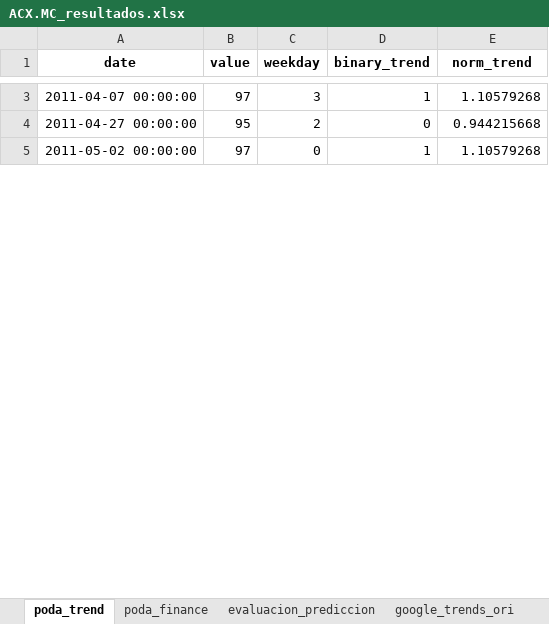
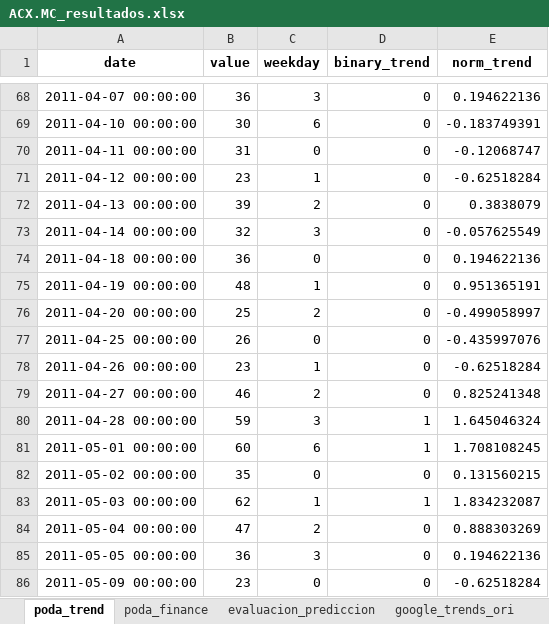
Before and after one commit to axxa/uc3m-stockVolatilityPredictionGtrends, an Excel workbook: python/result_data/ACX.MC_resultados.xlsx, sheet poda_trend, drawn as a sheet; only a part is shown, gaps mark what is left out; values as stored, in another font and other column widths than the file's, no borders; addresses are those after the commit; the diff covers the shown part only; the diff names each change by its address in the sheet, - before the commit and + after, or states it on an @@ line.

```diff
--- a/python/result_data/ACX.MC_resultados.xlsx (sheet poda_trend)
+++ b/python/result_data/ACX.MC_resultados.xlsx (sheet poda_trend)
-B68 (value): 97
+B68 (value): 36
-D68 (binary_trend): 1
+D68 (binary_trend): 0
-E68 (norm_trend): 1.10579268
+E68 (norm_trend): 0.194622136
+row 69: 2011-04-10 00:00:00 | 30 | 6 | 0 | -0.183749391
+row 70: 2011-04-11 00:00:00 | 31 | 0 | 0 | -0.12068747
+row 71: 2011-04-12 00:00:00 | 23 | 1 | 0 | -0.62518284
+row 72: 2011-04-13 00:00:00 | 39 | 2 | 0 | 0.3838079
+row 73: 2011-04-14 00:00:00 | 32 | 3 | 0 | -0.057625549
+row 74: 2011-04-18 00:00:00 | 36 | 0 | 0 | 0.194622136
+row 75: 2011-04-19 00:00:00 | 48 | 1 | 0 | 0.951365191
+row 76: 2011-04-20 00:00:00 | 25 | 2 | 0 | -0.499058997
+row 77: 2011-04-25 00:00:00 | 26 | 0 | 0 | -0.435997076
+row 78: 2011-04-26 00:00:00 | 23 | 1 | 0 | -0.62518284
-B79 (value): 95
+B79 (value): 46
-E79 (norm_trend): 0.944215668
+E79 (norm_trend): 0.825241348
+row 80: 2011-04-28 00:00:00 | 59 | 3 | 1 | 1.645046324
+row 81: 2011-05-01 00:00:00 | 60 | 6 | 1 | 1.708108245
-B82 (value): 97
+B82 (value): 35
-D82 (binary_trend): 1
+D82 (binary_trend): 0
-E82 (norm_trend): 1.10579268
+E82 (norm_trend): 0.131560215
+row 83: 2011-05-03 00:00:00 | 62 | 1 | 1 | 1.834232087
+row 84: 2011-05-04 00:00:00 | 47 | 2 | 0 | 0.888303269
+row 85: 2011-05-05 00:00:00 | 36 | 3 | 0 | 0.194622136
+row 86: 2011-05-09 00:00:00 | 23 | 0 | 0 | -0.62518284
```
Also changed, not shown: 200 added rows and 35 edited cells elsewhere in this sheet, sheet poda_finance, sheet google_trends_ori, sheet evaluacion_prediccion, python/result_data/ACS.MC_resultados.xlsx, python/result_data/AMS.MC_resultados.xlsx, 35 other files.
